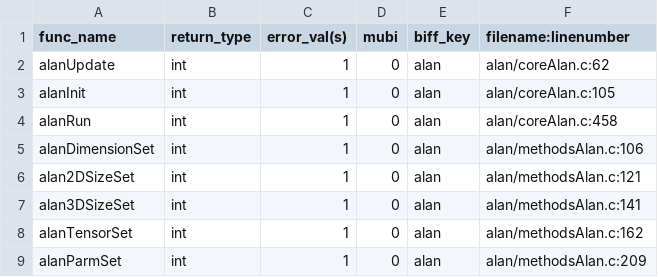
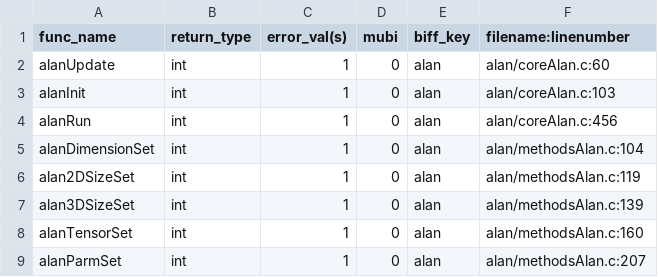
Before and after one commit to Slicer/teem, a CSV file: python/cffi/biffdata/alan.csv, drawn as a sheet.

```diff
--- a/python/cffi/biffdata/alan.csv
+++ b/python/cffi/biffdata/alan.csv
@@ -1,9 +1,9 @@
 func_name,return_type,error_val(s),mubi,biff_key,filename:linenumber
-alanUpdate,int,1,0,alan,alan/coreAlan.c:62
-alanInit,int,1,0,alan,alan/coreAlan.c:105
-alanRun,int,1,0,alan,alan/coreAlan.c:458
-alanDimensionSet,int,1,0,alan,alan/methodsAlan.c:106
-alan2DSizeSet,int,1,0,alan,alan/methodsAlan.c:121
-alan3DSizeSet,int,1,0,alan,alan/methodsAlan.c:141
-alanTensorSet,int,1,0,alan,alan/methodsAlan.c:162
-alanParmSet,int,1,0,alan,alan/methodsAlan.c:209
+alanUpdate,int,1,0,alan,alan/coreAlan.c:60
+alanInit,int,1,0,alan,alan/coreAlan.c:103
+alanRun,int,1,0,alan,alan/coreAlan.c:456
+alanDimensionSet,int,1,0,alan,alan/methodsAlan.c:104
+alan2DSizeSet,int,1,0,alan,alan/methodsAlan.c:119
+alan3DSizeSet,int,1,0,alan,alan/methodsAlan.c:139
+alanTensorSet,int,1,0,alan,alan/methodsAlan.c:160
+alanParmSet,int,1,0,alan,alan/methodsAlan.c:207
```
Also changed, not shown: python/cffi/biffdata/bane.csv, python/cffi/biffdata/coil.csv, 37 other files.
